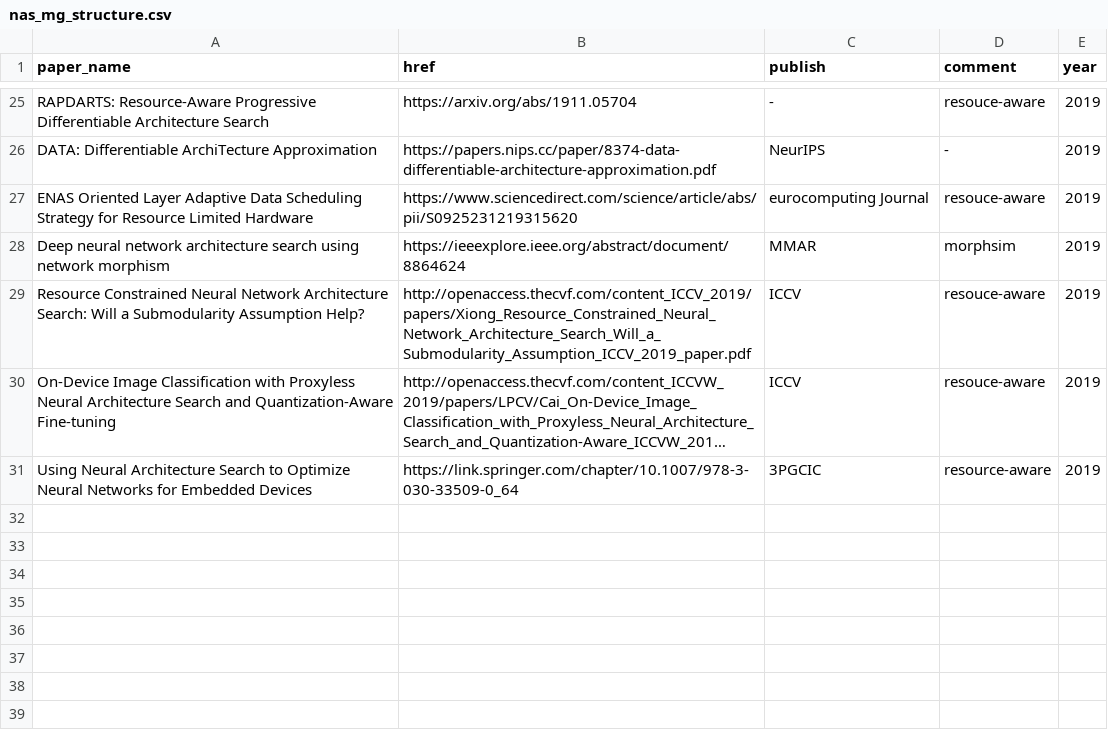
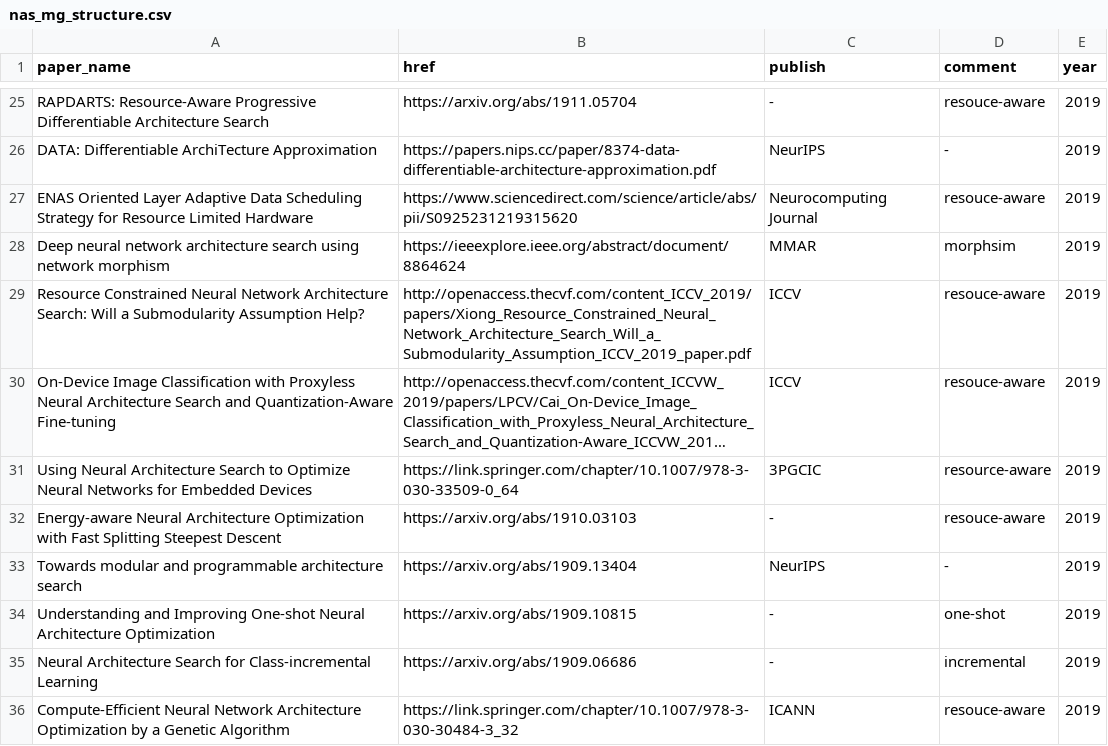
Before and after one commit to marsggbo/automl_a_survey_of_state_of_the_art, a CSV file: nas_paper/nas_mg_structure.csv, drawn as a sheet; only a part is shown, gaps mark what is left out; long unchanged cells end in …; the diff names each change by its address in the sheet, - before the commit and + after, or states it on an @@ line.

```diff
--- a/nas_paper/nas_mg_structure.csv
+++ b/nas_paper/nas_mg_structure.csv
-C27 (publish): eurocomputing Journal
+C27 (publish): Neurocomputing Journal
+row 32: Energy-aware Neural Architecture Optimization with Fast Splitting Steepest Descent | https://arxiv.org/abs/1910.03103 | - | resouce-aware | 2019
+row 33: Towards modular and programmable architecture search | https://arxiv.org/abs/1909.13404 | NeurIPS | - | 2019
+row 34: Understanding and Improving One-shot Neural Architecture Optimization | https://arxiv.org/abs/1909.10815 | - | one-shot | 2019
+row 35: Neural Architecture Search for Class-incremental Learning | https://arxiv.org/abs/1909.06686 | - | incremental | 2019
+row 36: Compute-Efficient Neural Network Architecture Optimization by a Genetic Algorithm | https://link.springer.com/chapter/10.1007/978-3-030-30484-3_32 | ICANN | resouce-aware | 2019
```
Also changed, not shown: nas_paper/nas_app.csv, nas_paper/nas_me.csv, 1 other file.
